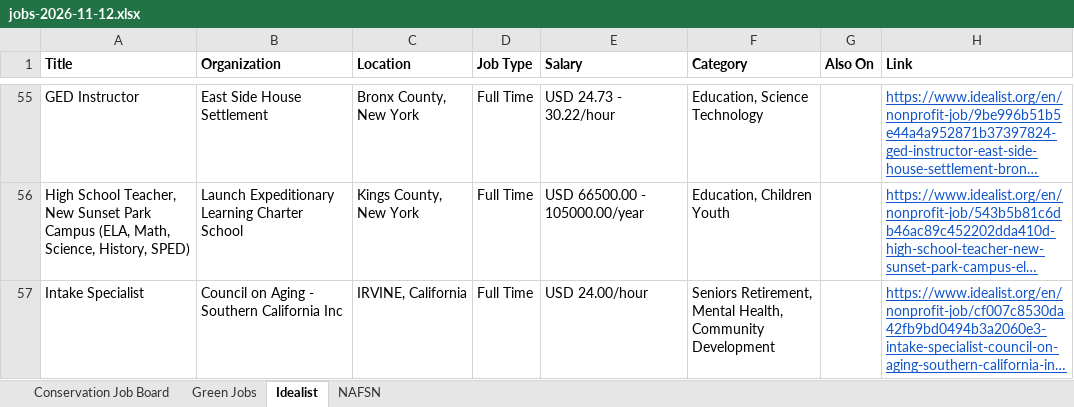
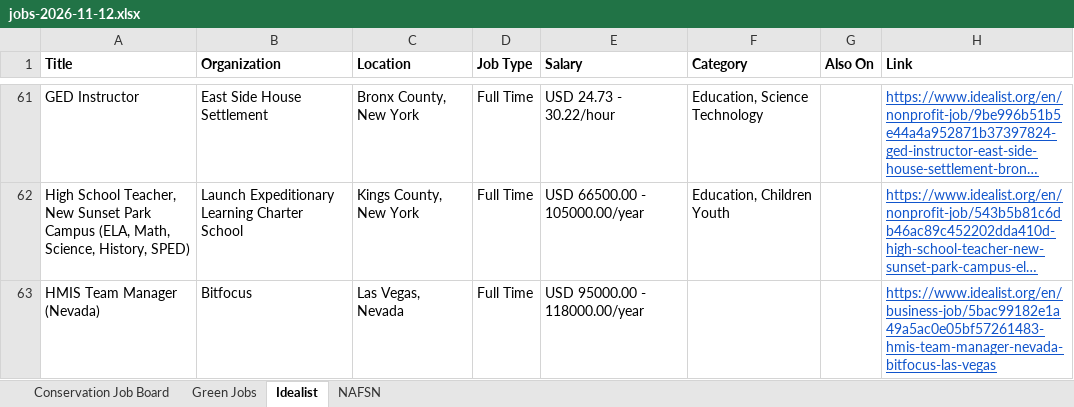
Before and after one commit to dchandarana07/jobs-digest, an Excel workbook: docs/xlsx/jobs-2026-11-12.xlsx, sheet Idealist, drawn as a sheet; only a part is shown, gaps mark what is left out; the shorter side is filled out with more unchanged rows; long unchanged cells end in …; values as stored, in another font and other column widths than the file's, no borders; the diff covers the shown part only; the diff names each change by its address in the sheet, - before the commit and + after, or states it on an @@ line.

```diff
--- a/docs/xlsx/jobs-2026-11-12.xlsx (sheet Idealist)
+++ b/docs/xlsx/jobs-2026-11-12.xlsx (sheet Idealist)
+row 63: HMIS Team Manager (Nevada) | Bitfocus | Las Vegas, Nevada | Full Time | USD 95000.00 - 118000.00/year |  |  | https://www.idealist.org/en/business-job/5bac99182e1a49a5ac0e05bf57261483-hmis-team-manager-nevada-bitfocus-las-vegas
```
Also changed, not shown: 15 added rows elsewhere in this sheet, 5 other files.
